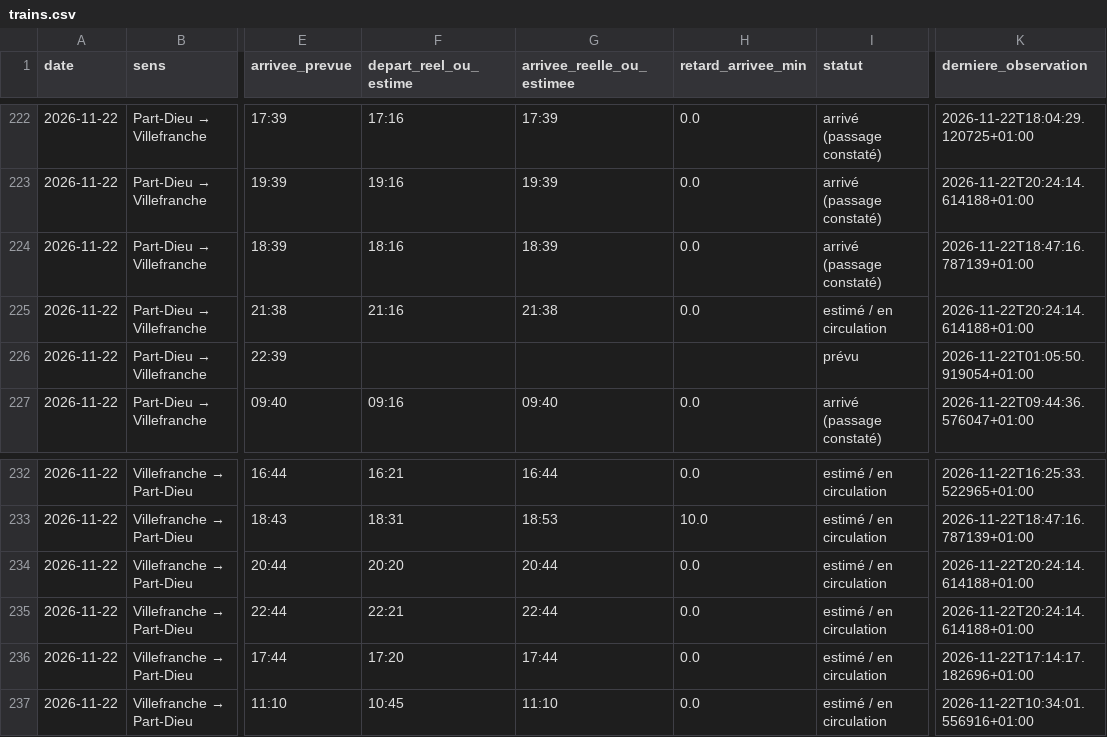
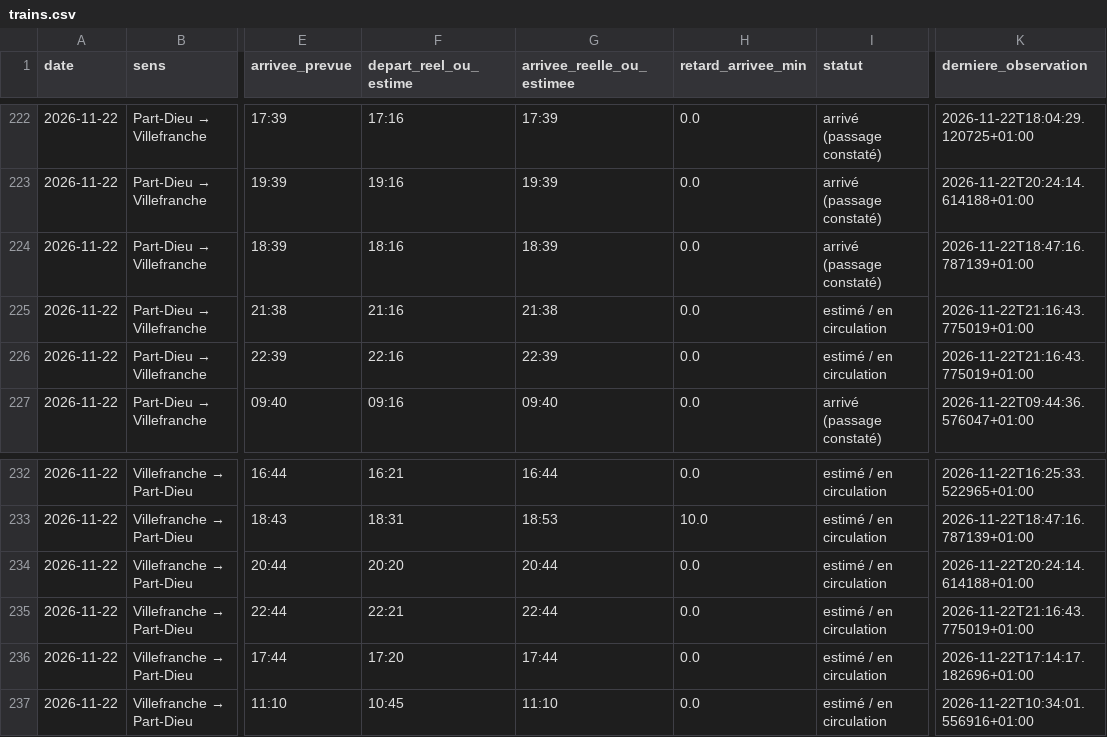
Before and after one commit to alexandretardy3-star/suivi-ter-villefranche-lyon, a CSV file: data/trains.csv, drawn as a sheet; only a part is shown, gaps mark what is left out; the diff names each change by its address in the sheet, - before the commit and + after, or states it on an @@ line.

Commit message:
Mise à jour TER

```diff
--- a/data/trains.csv
+++ b/data/trains.csv
-K225 (derniere_observation): 2026-11-22T20:24:14.614188+01:00
+K225 (derniere_observation): 2026-11-22T21:16:43.775019+01:00
-F226 (depart_reel_ou_estime): (empty)
+F226 (depart_reel_ou_estime): 22:16
-G226 (arrivee_reelle_ou_estimee): (empty)
+G226 (arrivee_reelle_ou_estimee): 22:39
-H226 (retard_arrivee_min): (empty)
+H226 (retard_arrivee_min): 0.0
-I226 (statut): prévu
+I226 (statut): estimé / en circulation
-K226 (derniere_observation): 2026-11-22T01:05:50.919054+01:00
+K226 (derniere_observation): 2026-11-22T21:16:43.775019+01:00
-K235 (derniere_observation): 2026-11-22T20:24:14.614188+01:00
+K235 (derniere_observation): 2026-11-22T21:16:43.775019+01:00
```
